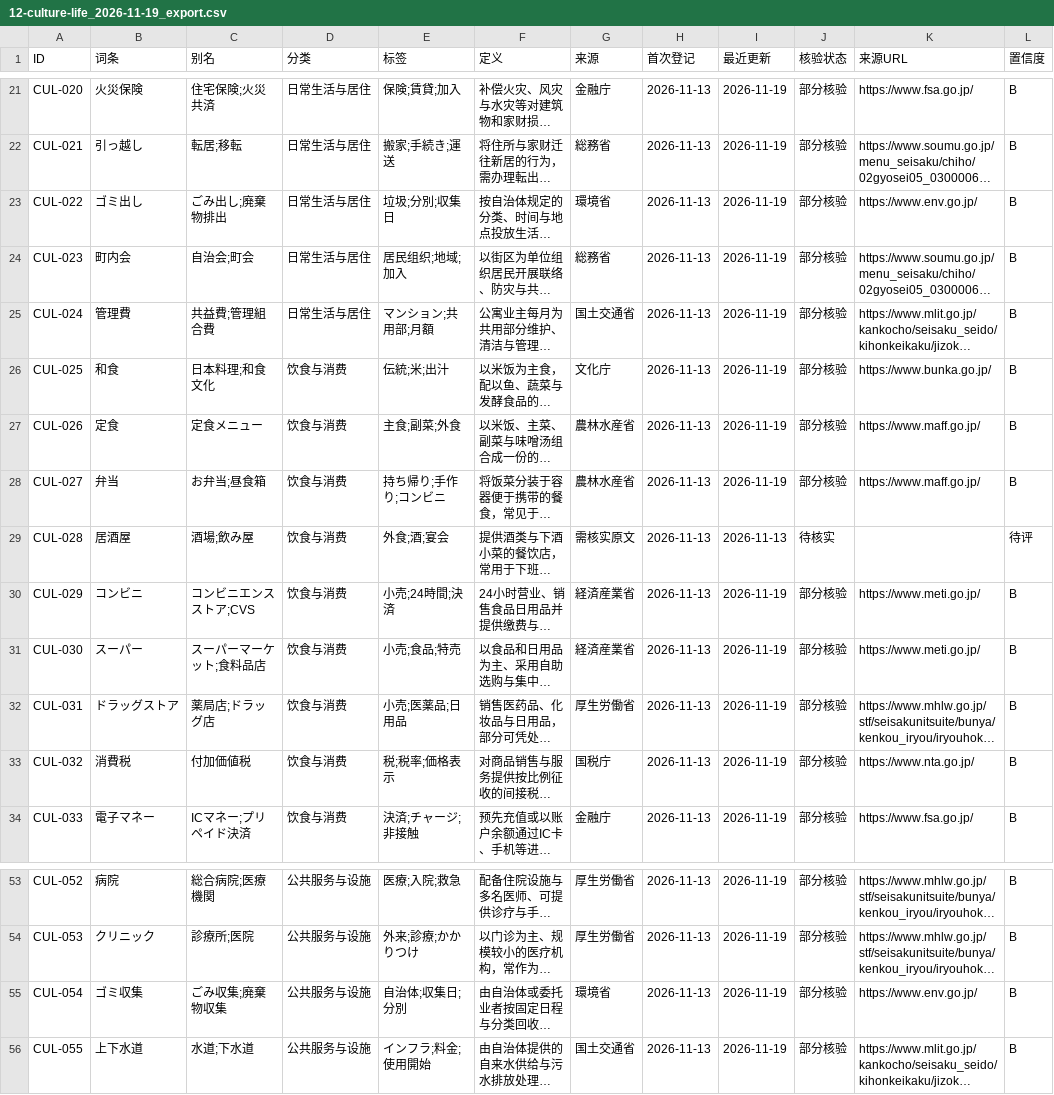
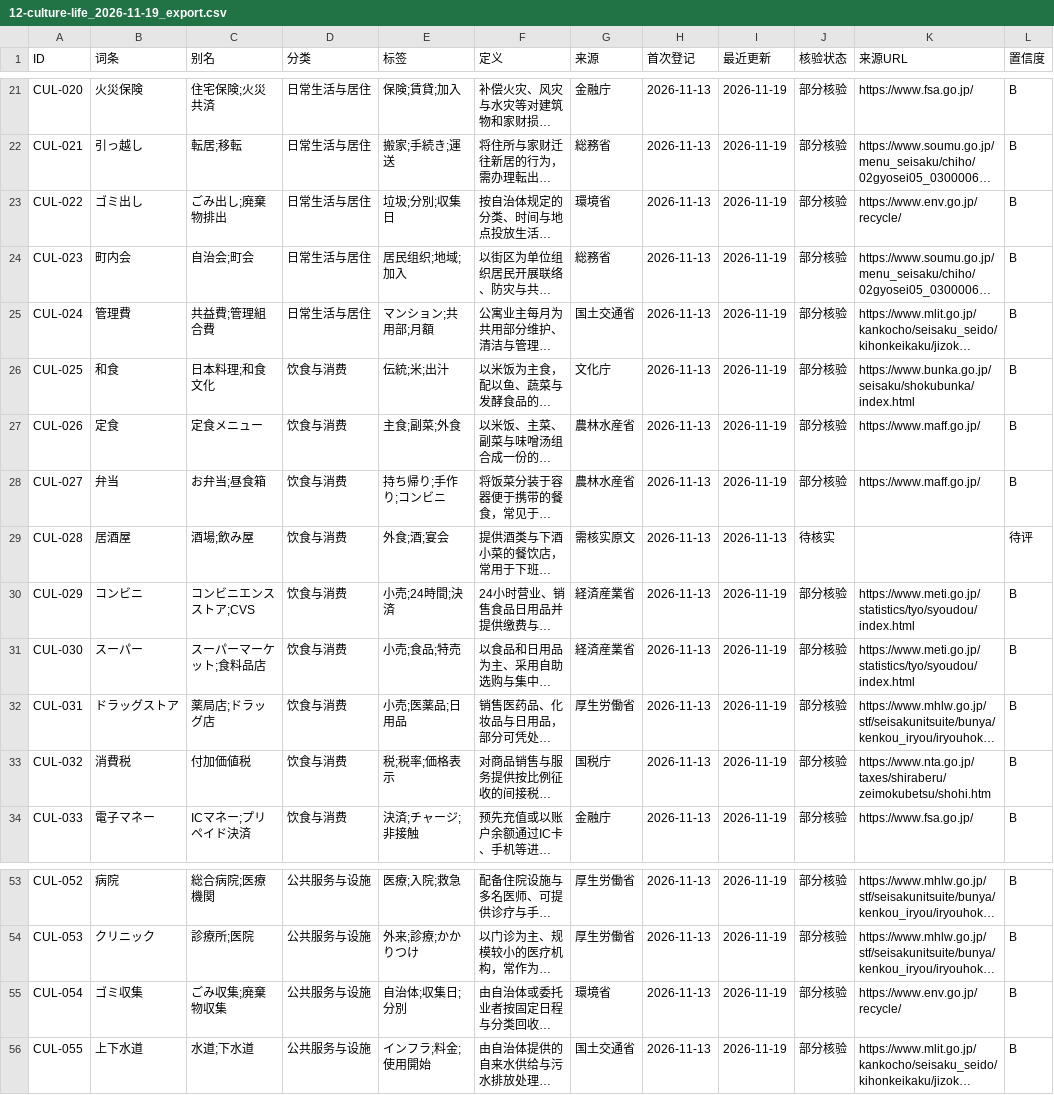
Before and after one commit to hmbphxkw76-byte/jp-life-work, a CSV file: engine/vocabulary/data/12-culture-life/exports/12-culture-life_2026-11-19_export.csv, drawn as a sheet; only a part is shown, gaps mark what is left out; long unchanged cells end in …; the diff names each change by its address in the sheet, - before the commit and + after, or states it on an @@ line.

```diff
--- a/engine/vocabulary/data/12-culture-life/exports/12-culture-life_2026-11-19_export.csv
+++ b/engine/vocabulary/data/12-culture-life/exports/12-culture-life_2026-11-19_export.csv
-K23 (来源URL): https://www.env.go.jp/
+K23 (来源URL): https://www.env.go.jp/recycle/
-K26 (来源URL): https://www.bunka.go.jp/
+K26 (来源URL): https://www.bunka.go.jp/seisaku/shokubunka/index.html
-K30:K31 (来源URL): https://www.meti.go.jp/
+K30:K31 (来源URL): https://www.meti.go.jp/statistics/tyo/syoudou/index.html
-K33 (来源URL): https://www.nta.go.jp/
+K33 (来源URL): https://www.nta.go.jp/taxes/shiraberu/zeimokubetsu/shohi.htm
-K55 (来源URL): https://www.env.go.jp/
+K55 (来源URL): https://www.env.go.jp/recycle/
```
Also changed, not shown: engine/vocabulary/data/09-politics-law/exports/09-politics-law_2026-11-19_export.csv, engine/vocabulary/data/14-life-operations/exports/14-life-operations_2026-11-19_export.csv, 21 other files.
